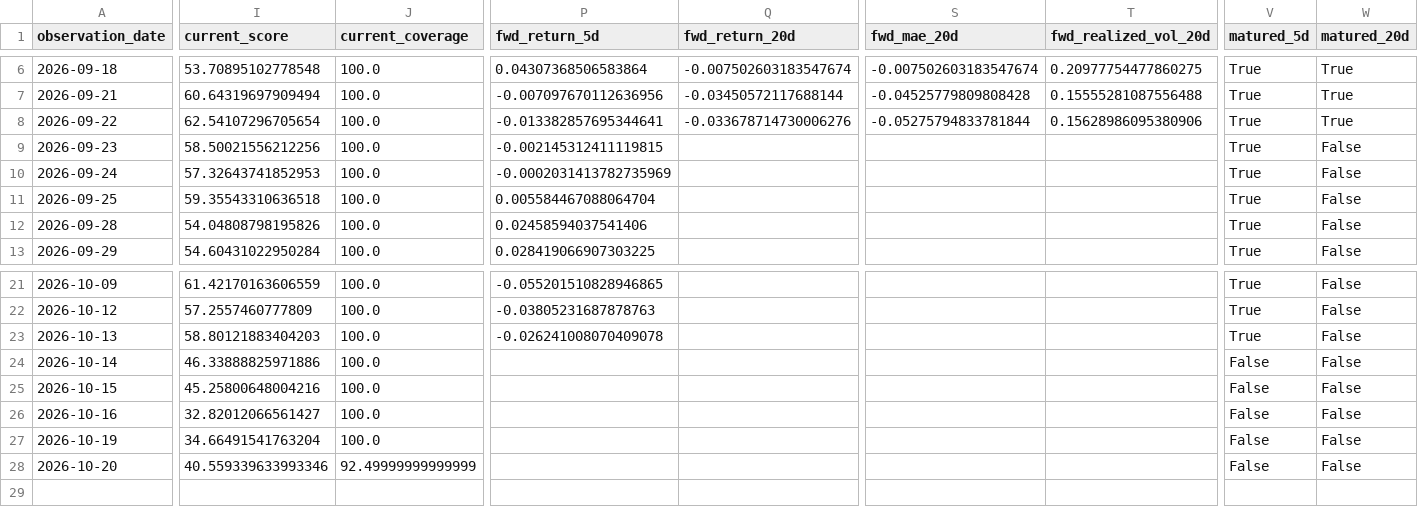
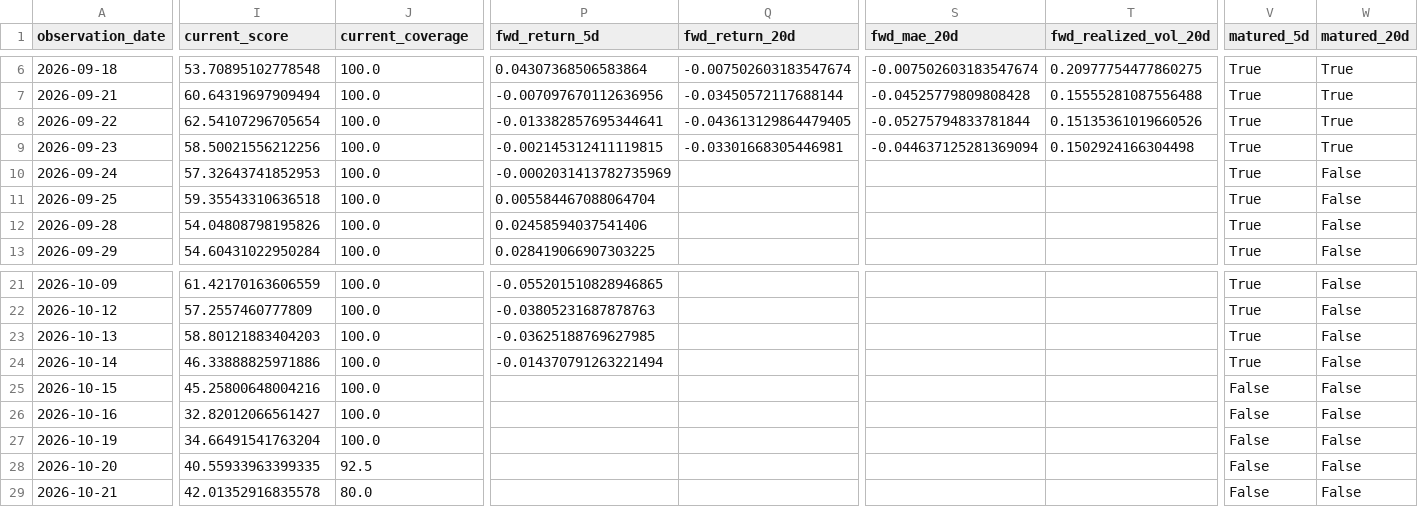
Before and after one commit to bolzp85-gif/regime_backtest, a CSV file: shadow_logs/nasdaq100_shadow_log.csv, drawn as a sheet; only a part is shown, gaps mark what is left out; rows hold the shown columns only; the diff covers the shown part only; the diff names each change by its address in the sheet, - before the commit and + after, or states it on an @@ line.

```diff
--- a/shadow_logs/nasdaq100_shadow_log.csv
+++ b/shadow_logs/nasdaq100_shadow_log.csv
-Q8 (fwd_return_20d): -0.033678714730006276
+Q8 (fwd_return_20d): -0.043613129864479405
-T8 (fwd_realized_vol_20d): 0.15628986095380906
+T8 (fwd_realized_vol_20d): 0.15135361019660526
-Q9 (fwd_return_20d): (empty)
+Q9 (fwd_return_20d): -0.03301668305446981
-S9 (fwd_mae_20d): (empty)
+S9 (fwd_mae_20d): -0.044637125281369094
-T9 (fwd_realized_vol_20d): (empty)
+T9 (fwd_realized_vol_20d): 0.1502924166304498
-W9 (matured_20d): False
+W9 (matured_20d): True
-P23 (fwd_return_5d): -0.026241008070409078
+P23 (fwd_return_5d): -0.03625188769627985
-P24 (fwd_return_5d): (empty)
+P24 (fwd_return_5d): -0.014370791263221494
-V24 (matured_5d): False
+V24 (matured_5d): True
-I28 (current_score): 40.559339633993346
+I28 (current_score): 40.55933963399335
-J28 (current_coverage): 92.49999999999999
+J28 (current_coverage): 92.5
+row 29: 2026-10-21 | 42.01352916835578 | 80.0 |  |  |  |  | False | False
```
Also changed, not shown: 1 edited cell elsewhere in this file, shadow_logs/nasdaq100_shadow_evaluation_history.csv, shadow_logs/nasdaq100_shadow_evaluation_summary.csv, 3 other files.
